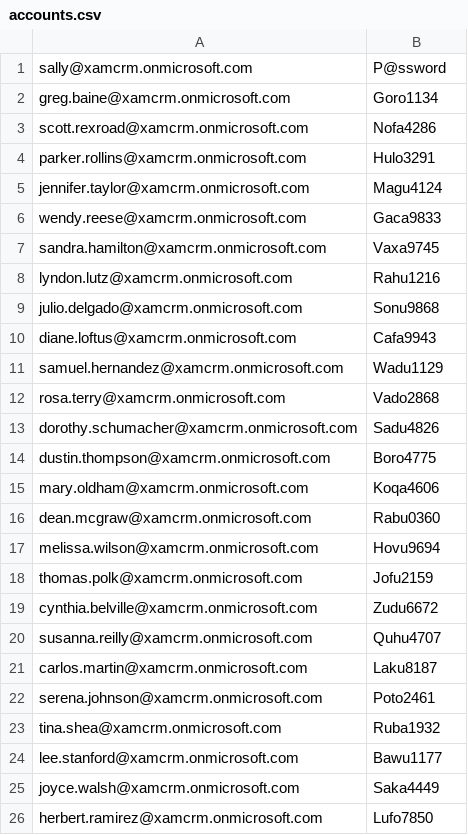
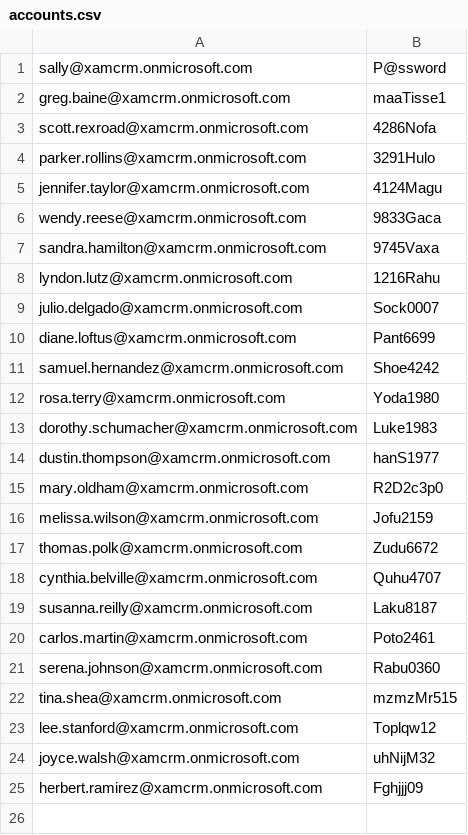
Before and after one commit to xamarin/app-crm, a CSV file: src/MobileApp/XamarinCRM.UITest/accounts.csv, drawn as a sheet.

Commit message:
Updated passwords for accounts

```diff
--- a/src/MobileApp/XamarinCRM.UITest/accounts.csv
+++ b/src/MobileApp/XamarinCRM.UITest/accounts.csv
@@ -1,26 +1,25 @@
 sally@xamcrm.onmicrosoft.com,P@ssword
-greg.baine@xamcrm.onmicrosoft.com,Goro1134
-scott.rexroad@xamcrm.onmicrosoft.com,Nofa4286
-parker.rollins@xamcrm.onmicrosoft.com,Hulo3291
-jennifer.taylor@xamcrm.onmicrosoft.com,Magu4124
-wendy.reese@xamcrm.onmicrosoft.com,Gaca9833
-sandra.hamilton@xamcrm.onmicrosoft.com,Vaxa9745
-lyndon.lutz@xamcrm.onmicrosoft.com,Rahu1216
-julio.delgado@xamcrm.onmicrosoft.com,Sonu9868
-diane.loftus@xamcrm.onmicrosoft.com,Cafa9943
-samuel.hernandez@xamcrm.onmicrosoft.com,Wadu1129
-rosa.terry@xamcrm.onmicrosoft.com,Vado2868
-dorothy.schumacher@xamcrm.onmicrosoft.com,Sadu4826
-dustin.thompson@xamcrm.onmicrosoft.com,Boro4775
-mary.oldham@xamcrm.onmicrosoft.com,Koqa4606
-dean.mcgraw@xamcrm.onmicrosoft.com,Rabu0360
-melissa.wilson@xamcrm.onmicrosoft.com,Hovu9694
-thomas.polk@xamcrm.onmicrosoft.com,Jofu2159
-cynthia.belville@xamcrm.onmicrosoft.com,Zudu6672
-susanna.reilly@xamcrm.onmicrosoft.com,Quhu4707
-carlos.martin@xamcrm.onmicrosoft.com,Laku8187
-serena.johnson@xamcrm.onmicrosoft.com,Poto2461
-tina.shea@xamcrm.onmicrosoft.com,Ruba1932
-lee.stanford@xamcrm.onmicrosoft.com,Bawu1177
-joyce.walsh@xamcrm.onmicrosoft.com,Saka4449
-herbert.ramirez@xamcrm.onmicrosoft.com,Lufo7850
+greg.baine@xamcrm.onmicrosoft.com,maaTisse1
+scott.rexroad@xamcrm.onmicrosoft.com,4286Nofa
+parker.rollins@xamcrm.onmicrosoft.com,3291Hulo
+jennifer.taylor@xamcrm.onmicrosoft.com,4124Magu
+wendy.reese@xamcrm.onmicrosoft.com,9833Gaca
+sandra.hamilton@xamcrm.onmicrosoft.com,9745Vaxa
+lyndon.lutz@xamcrm.onmicrosoft.com,1216Rahu
+julio.delgado@xamcrm.onmicrosoft.com,Sock0007
+diane.loftus@xamcrm.onmicrosoft.com,Pant6699
+samuel.hernandez@xamcrm.onmicrosoft.com,Shoe4242
+rosa.terry@xamcrm.onmicrosoft.com,Yoda1980
+dorothy.schumacher@xamcrm.onmicrosoft.com,Luke1983
+dustin.thompson@xamcrm.onmicrosoft.com,hanS1977
+mary.oldham@xamcrm.onmicrosoft.com,R2D2c3p0
+melissa.wilson@xamcrm.onmicrosoft.com,Jofu2159
+thomas.polk@xamcrm.onmicrosoft.com,Zudu6672
+cynthia.belville@xamcrm.onmicrosoft.com,Quhu4707
+susanna.reilly@xamcrm.onmicrosoft.com,Laku8187
+carlos.martin@xamcrm.onmicrosoft.com,Poto2461
+serena.johnson@xamcrm.onmicrosoft.com,Rabu0360
+tina.shea@xamcrm.onmicrosoft.com,mzmzMr515
+lee.stanford@xamcrm.onmicrosoft.com,Toplqw12
+joyce.walsh@xamcrm.onmicrosoft.com,uhNijM32
+herbert.ramirez@xamcrm.onmicrosoft.com,Fghjjj09
```
